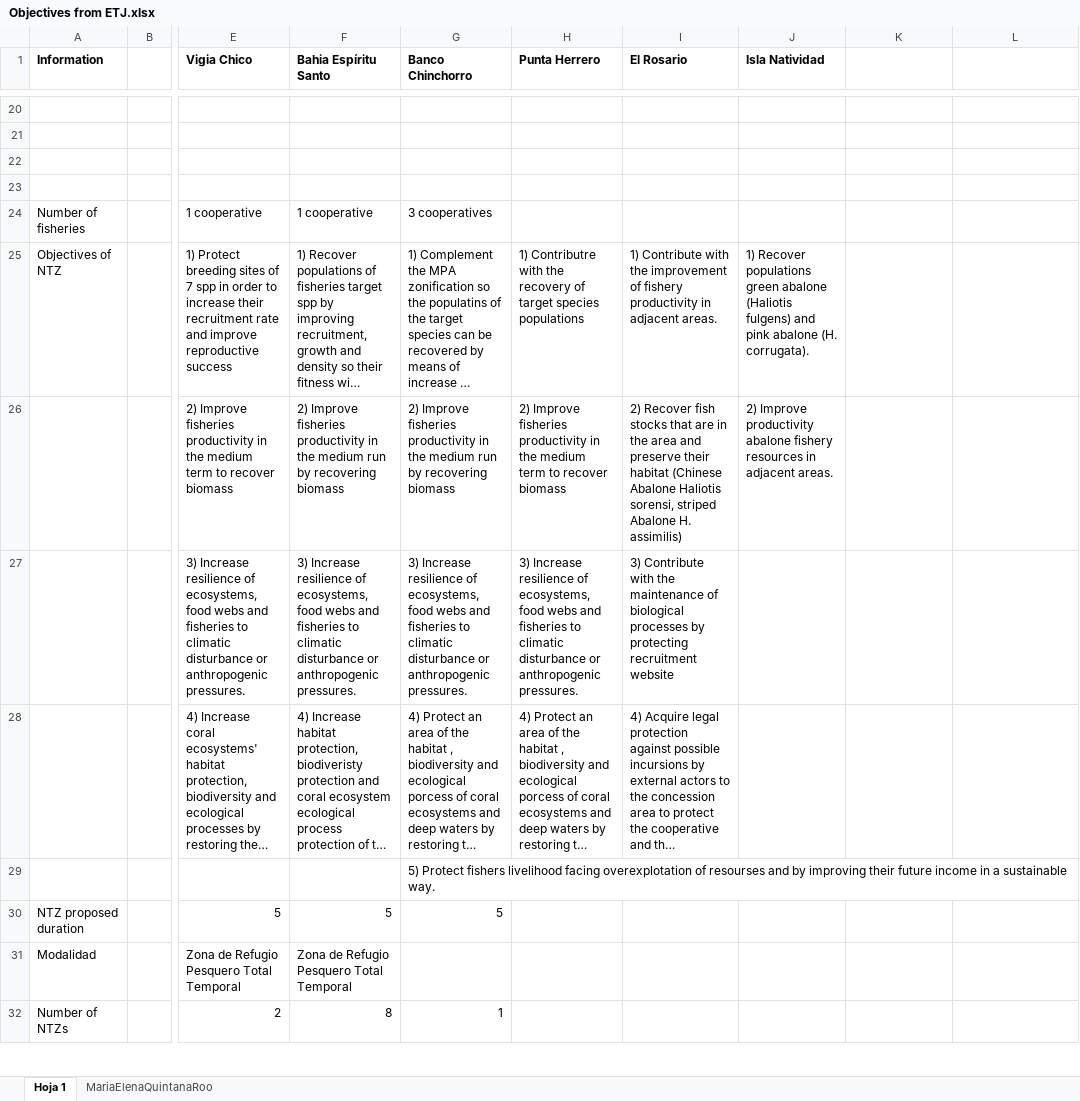
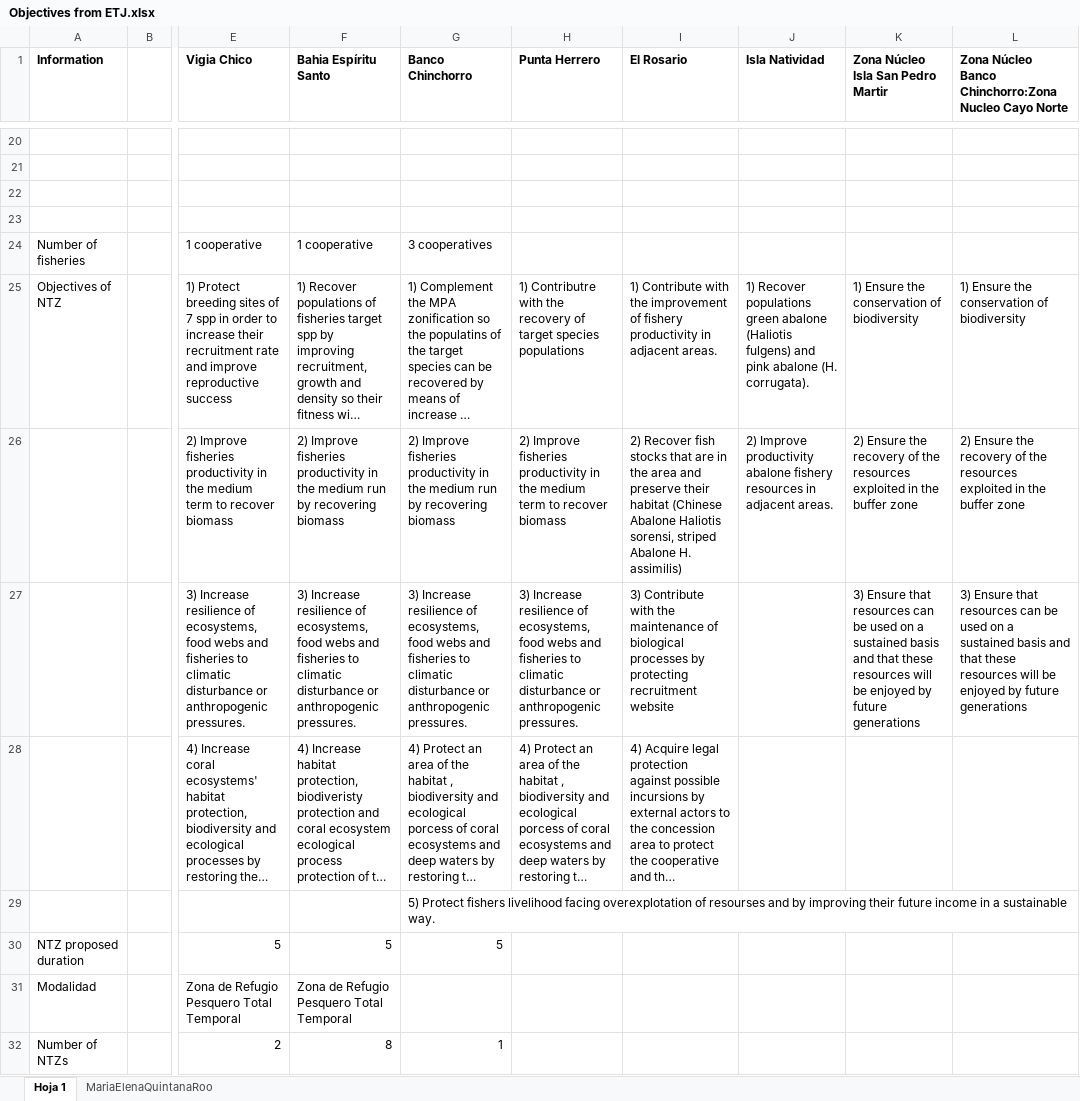
Before and after one commit to turfeffect/Docs, an Excel workbook: Indicators/Objectives from ETJ.xlsx, sheet Hoja 1, drawn as a sheet; only a part is shown, gaps mark what is left out; long unchanged cells end in …; values as stored, in another font and other column widths than the file's, no borders; the diff names each change by its address in the sheet, - before the commit and + after, or states it on an @@ line.

```diff
--- a/Indicators/Objectives from ETJ.xlsx (sheet Hoja 1)
+++ b/Indicators/Objectives from ETJ.xlsx (sheet Hoja 1)
-K1: (empty)
+K1: Zona Núcleo Isla San Pedro Martir
-L1: (empty)
+L1: Zona Núcleo Banco Chinchorro:Zona Nucleo Cayo Norte
-K25: (empty)
+K25: 1) Ensure the conservation of biodiversity
-L25: (empty)
+L25: 1) Ensure the conservation of biodiversity
-K26: (empty)
+K26: 2) Ensure the recovery of the resources exploited in the buffer zone
-L26: (empty)
+L26: 2) Ensure the recovery of the resources exploited in the buffer zone
-K27: (empty)
+K27: 3) Ensure that resources can be used on a sustained basis and that these resources will be enjoyed by future generations
-L27: (empty)
+L27: 3) Ensure that resources can be used on a sustained basis and that these resources will be enjoyed by future generations
```
Also changed, not shown: Indicators/Indicators_Objectives.xlsx, 4 other files.
